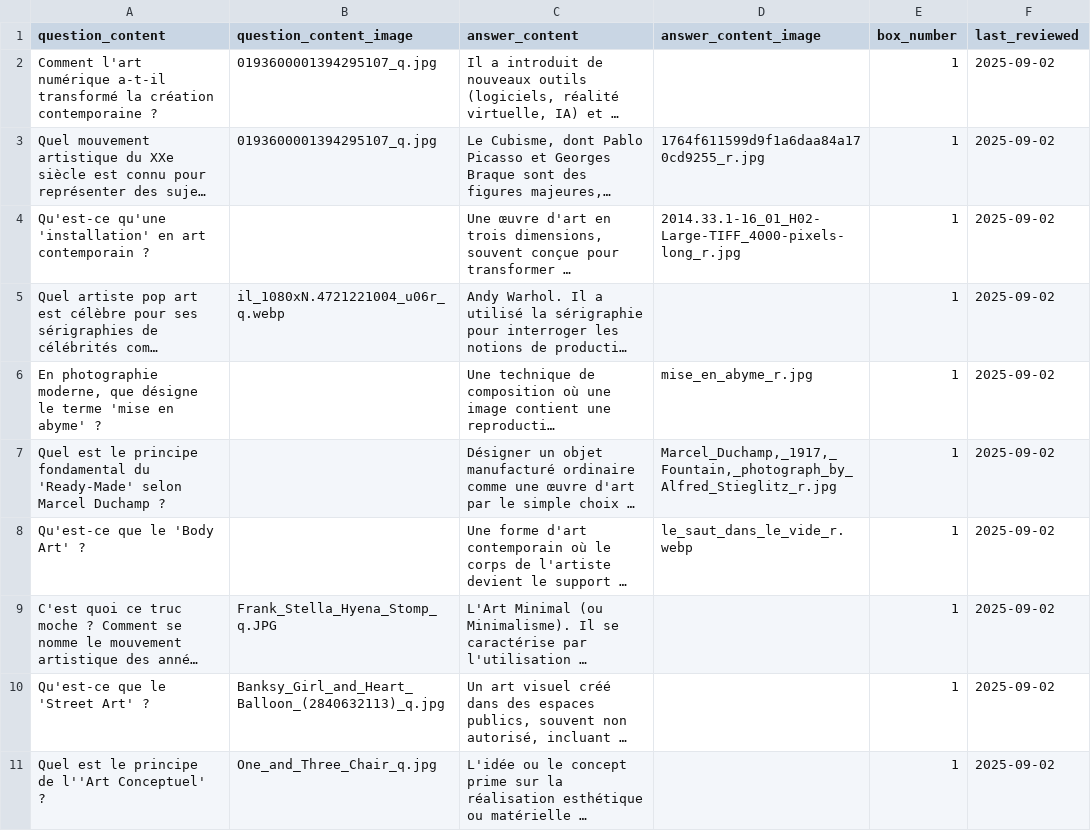
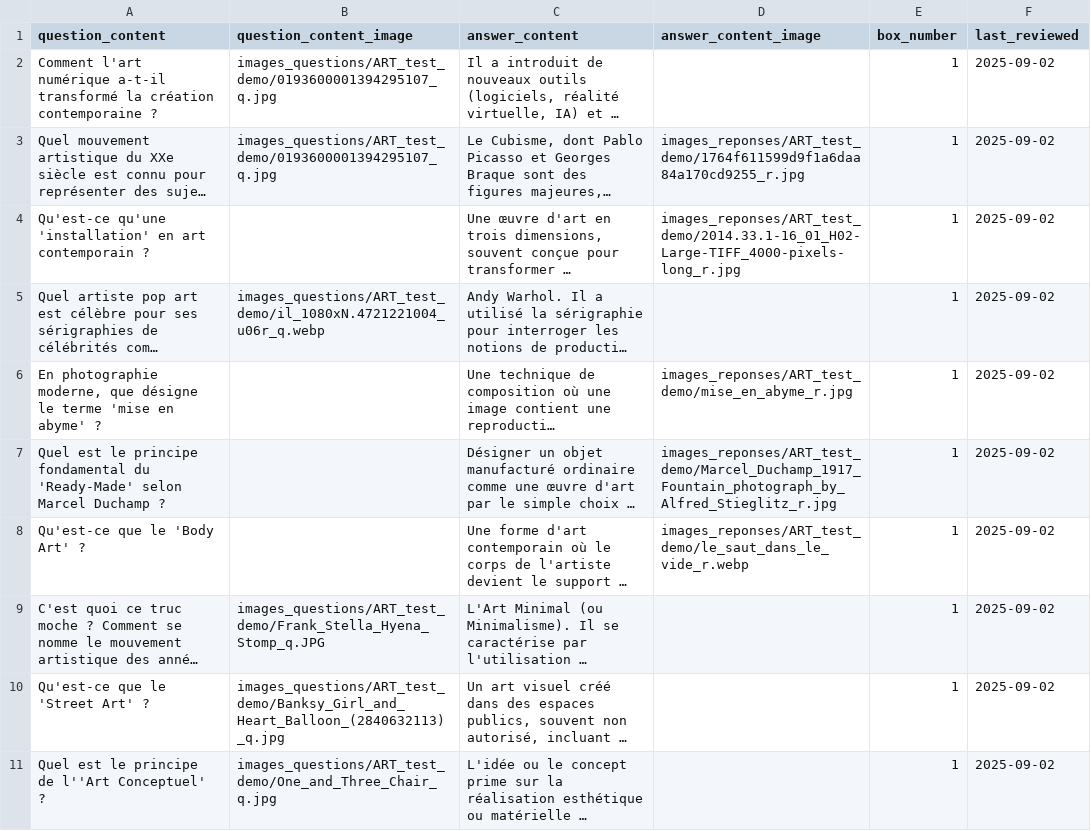
Before and after one commit to leitexper1/leitnercfc, a CSV file: docs/csv/ART_test_definitions.csv, drawn as a sheet; long unchanged cells end in …; the diff names each change by its address in the sheet, - before the commit and + after, or states it on an @@ line.

```diff
--- a/docs/csv/ART_test_definitions.csv
+++ b/docs/csv/ART_test_definitions.csv
-B2:B3 (question_content_image): 0193600001394295107_q.jpg
+B2:B3 (question_content_image): images_questions/ART_test_demo/0193600001394295107_q.jpg
-D3 (answer_content_image): 1764f611599d9f1a6daa84a170cd9255_r.jpg
+D3 (answer_content_image): images_reponses/ART_test_demo/1764f611599d9f1a6daa84a170cd9255_r.jpg
-D4 (answer_content_image): 2014.33.1-16_01_H02-Large-TIFF_4000-pixels-long_r.jpg
+D4 (answer_content_image): images_reponses/ART_test_demo/2014.33.1-16_01_H02-Large-TIFF_4000-pixels-long_r.jpg
-B5 (question_content_image): il_1080xN.4721221004_u06r_q.webp
+B5 (question_content_image): images_questions/ART_test_demo/il_1080xN.4721221004_u06r_q.webp
-D6 (answer_content_image): mise_en_abyme_r.jpg
+D6 (answer_content_image): images_reponses/ART_test_demo/mise_en_abyme_r.jpg
-D7 (answer_content_image): Marcel_Duchamp,_1917,_Fountain,_photograph_by_Alfred_Stieglitz_r.jpg
+D7 (answer_content_image): images_reponses/ART_test_demo/Marcel_Duchamp_1917_Fountain_photograph_by_Alfred_Stieglitz_r.jpg
-D8 (answer_content_image): le_saut_dans_le_vide_r.webp
+D8 (answer_content_image): images_reponses/ART_test_demo/le_saut_dans_le_vide_r.webp
-B9 (question_content_image): Frank_Stella_Hyena_Stomp_q.JPG
+B9 (question_content_image): images_questions/ART_test_demo/Frank_Stella_Hyena_Stomp_q.JPG
-B10 (question_content_image): Banksy_Girl_and_Heart_Balloon_(2840632113)_q.jpg
+B10 (question_content_image): images_questions/ART_test_demo/Banksy_Girl_and_Heart_Balloon_(2840632113)_q.jpg
-B11 (question_content_image): One_and_Three_Chair_q.jpg
+B11 (question_content_image): images_questions/ART_test_demo/One_and_Three_Chair_q.jpg
```
Also changed, not shown: docs/csv/SIA_questions_2011_2023.csv, 18 other files.
